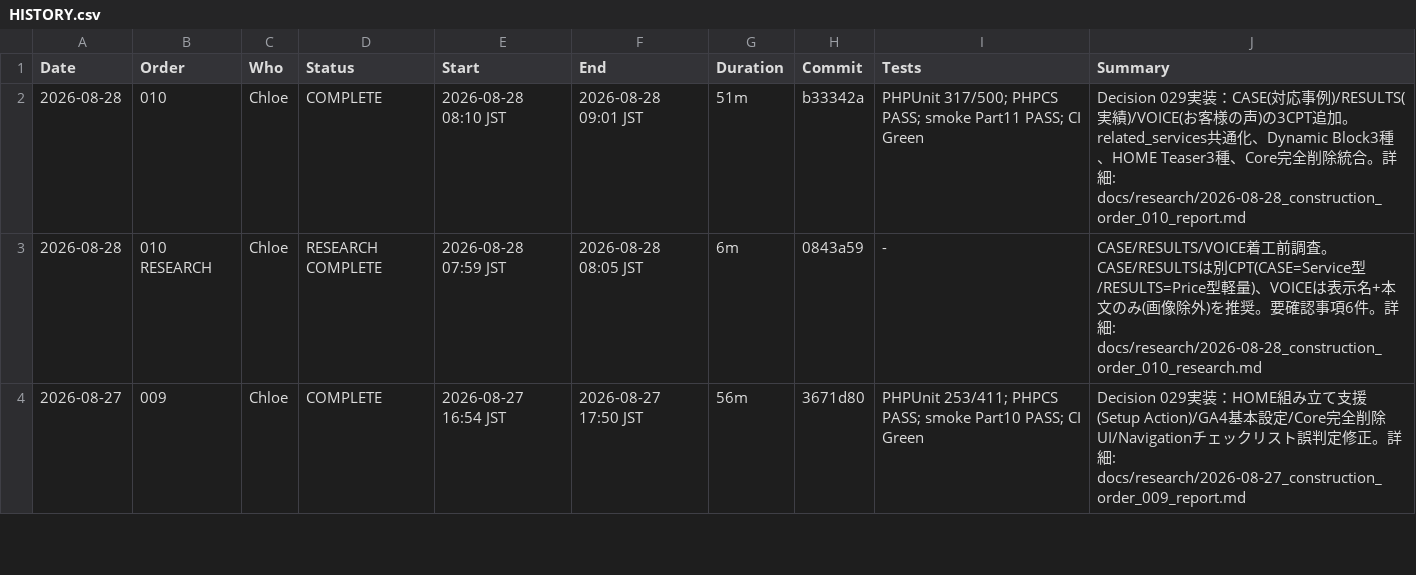
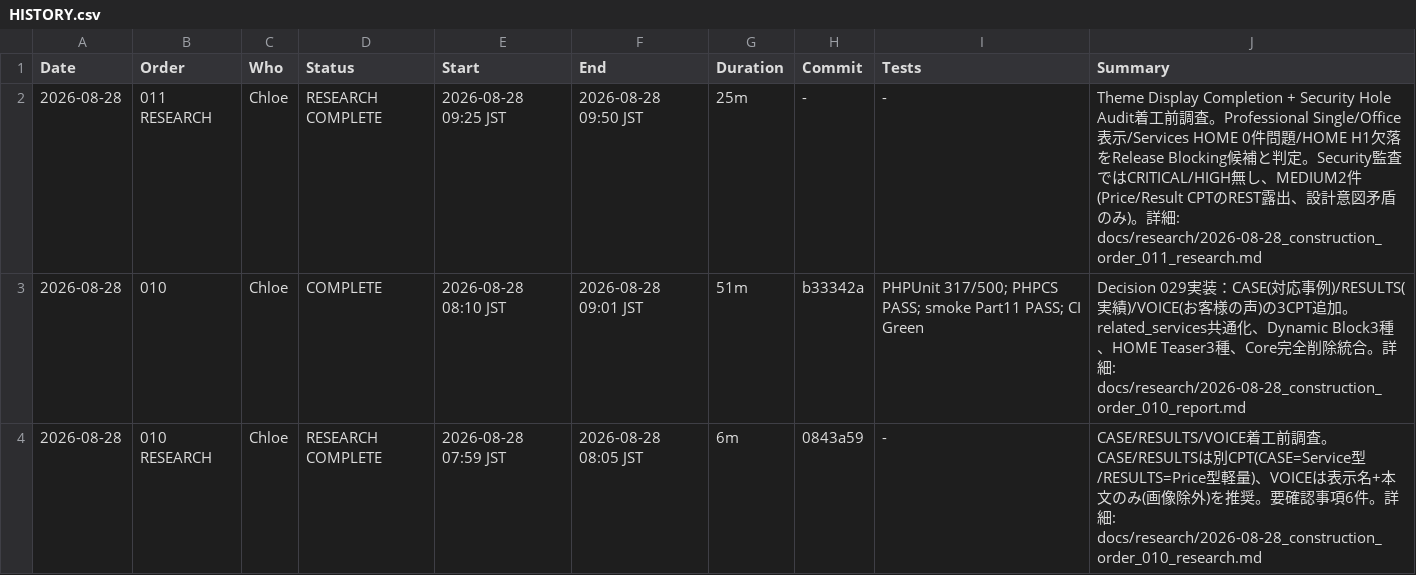
Before and after one commit to apist777/if-professional-astrea, a CSV file: HISTORY.csv, drawn as a sheet; only a part is shown; the shorter side is filled out with more unchanged rows; the diff names each change by its address in the sheet, - before the commit and + after, or states it on an @@ line.

```diff
--- a/HISTORY.csv
+++ b/HISTORY.csv
+row 2: 2026-08-28 | 011 RESEARCH | Chloe | RESEARCH COMPLETE | 2026-08-28 09:25 JST | 2026-08-28 09:50 JST | 25m | - | - | Theme Display Completion + Security Hole Audit着工前調査。Professional Single/Office表示/Services HOME 0件問題/HOME H1欠落をRelease Blocking候補と判定。Security監査ではCRITICAL/HIGH無し、MEDIUM2件(Price/Result CPTのREST露出、設計意図矛盾のみ)。詳細: docs/research/2026-08-28_construction_order_011_research.md
```
Also changed, not shown: 1 other file.
